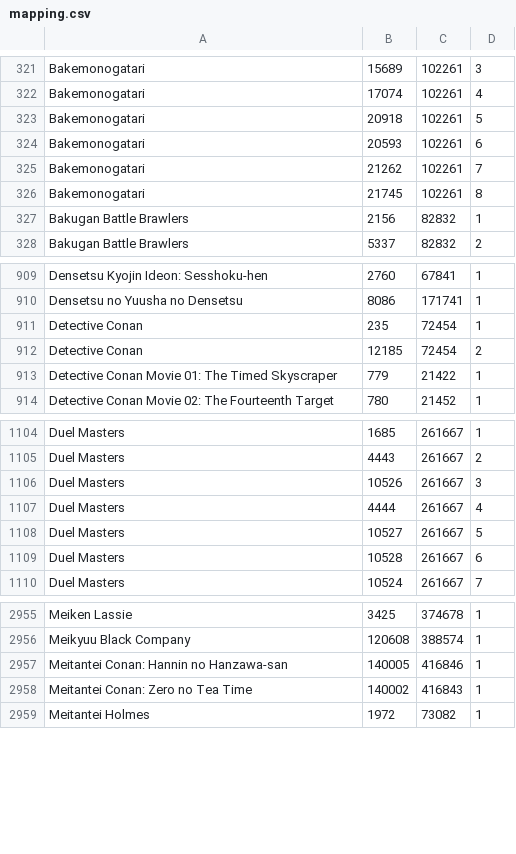
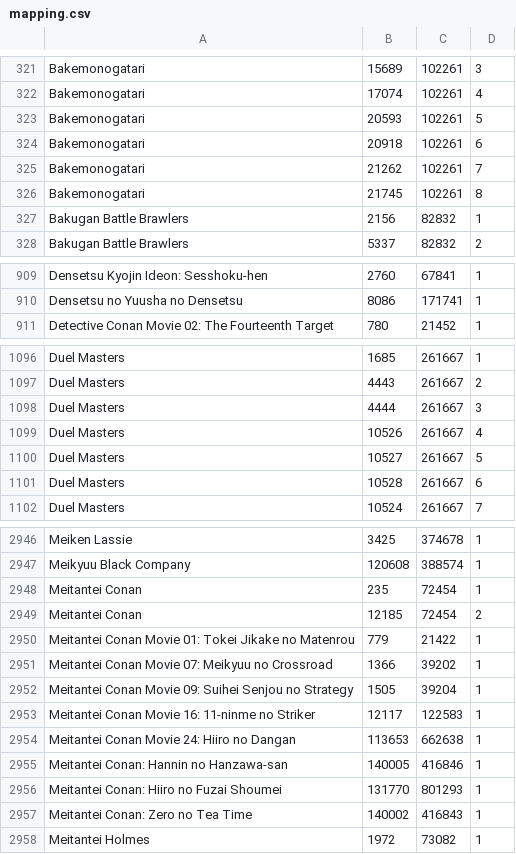
Before and after one commit to noggl/AniListToTVDB, a CSV file: mapping.csv, drawn as a sheet; only a part is shown, gaps mark what is left out; the diff covers the shown part only.

```diff
--- a/mapping.csv
+++ b/mapping.csv
@@ -322,4 +322,4 @@ Bakemonogatari;15689;102261;3
 Bakemonogatari;17074;102261;4
-Bakemonogatari;20918;102261;5
-Bakemonogatari;20593;102261;6
+Bakemonogatari;20593;102261;5
+Bakemonogatari;20918;102261;6
 Bakemonogatari;21262;102261;7
@@ -910,5 +910,2 @@ Densetsu Kyojin Ideon: Sesshoku-hen;2760;67841;1
 Densetsu no Yuusha no Densetsu;8086;171741;1
-Detective Conan;235;72454;1
-Detective Conan;12185;72454;2
-Detective Conan Movie 01: The Timed Skyscraper;779;21422;1
 Detective Conan Movie 02: The Fourteenth Target;780;21452;1
@@ -1105,4 +1097,4 @@ Duel Masters;1685;261667;1
 Duel Masters;4443;261667;2
-Duel Masters;10526;261667;3
-Duel Masters;4444;261667;4
+Duel Masters;4444;261667;3
+Duel Masters;10526;261667;4
 Duel Masters;10527;261667;5
@@ -2956,3 +2947,11 @@ Meiken Lassie;3425;374678;1
 Meikyuu Black Company;120608;388574;1
+Meitantei Conan;235;72454;1
+Meitantei Conan;12185;72454;2
+Meitantei Conan Movie 01: Tokei Jikake no Matenrou;779;21422;1
+Meitantei Conan Movie 07: Meikyuu no Crossroad;1366;39202;1
+Meitantei Conan Movie 09: Suihei Senjou no Strategy;1505;39204;1
+Meitantei Conan Movie 16: 11-ninme no Striker;12117;122583;1
+Meitantei Conan Movie 24: Hiiro no Dangan;113653;662638;1
 Meitantei Conan: Hannin no Hanzawa-san;140005;416846;1
+Meitantei Conan: Hiiro no Fuzai Shoumei;131770;801293;1
 Meitantei Conan: Zero no Tea Time;140002;416843;1
```
Also changed, not shown: 3 added rows, 8 removed rows and 2 edited cells elsewhere in this file, 2 other files.
